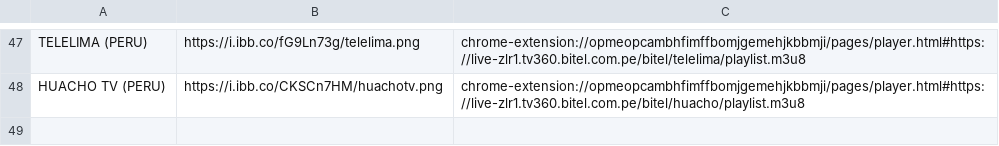
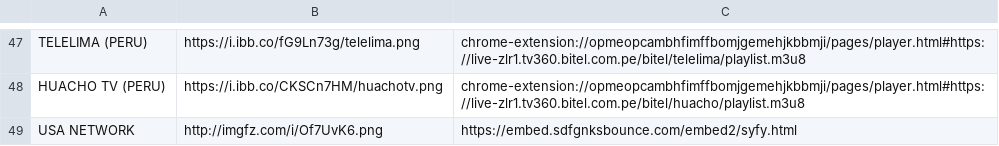
Before and after one commit to galvanoteca2001/FLOW, a CSV file: m3u.csv, drawn as a sheet; only a part is shown, gaps mark what is left out.

Commit message:
Update m3u.csv

```diff
--- a/m3u.csv
+++ b/m3u.csv
@@ -48 +48,2 @@ TELELIMA (PERU),https://i.ibb.co/fG9Ln73g/telelima.png,chrome-extension://opmeop
 HUACHO TV (PERU),https://i.ibb.co/CKSCn7HM/huachotv.png,chrome-extension://opmeopcambhfimffbomjgemehjkbbmji/pages/player.html#https://live-zlr1.tv360.bitel.com.pe/bitel/huacho/playlist.m3u8
+USA NETWORK,http://imgfz.com/i/Of7UvK6.png,https://embed.sdfgnksbounce.com/embed2/syfy.html
```
